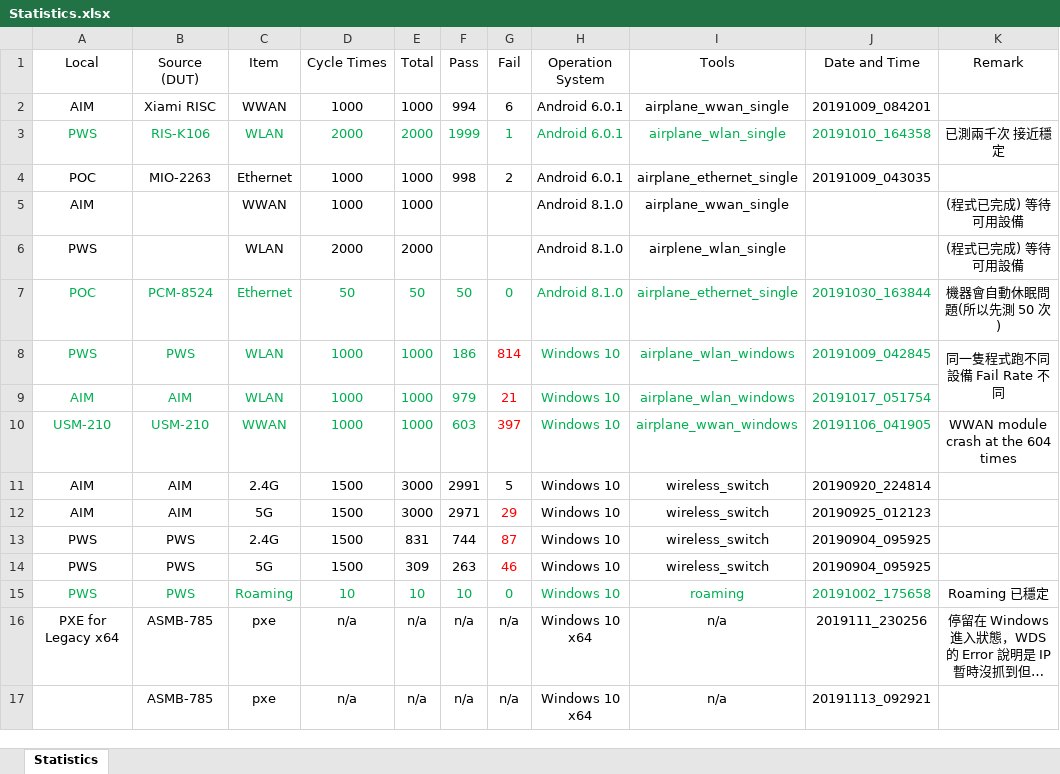
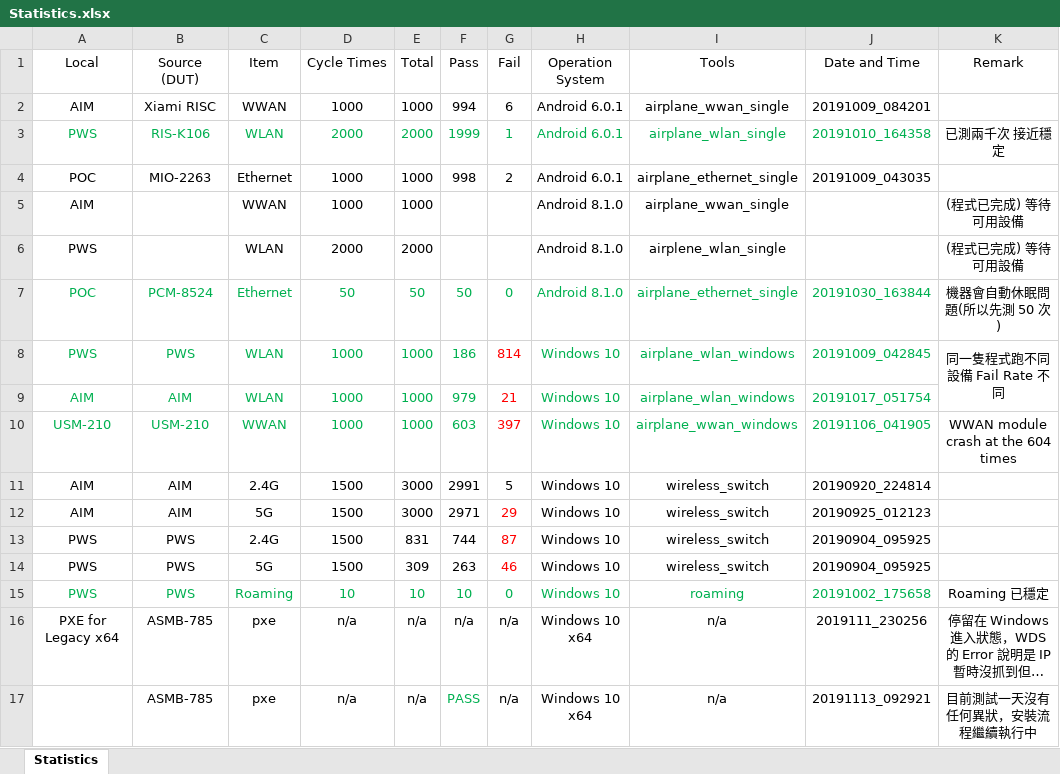
Before and after one commit to jackiejay888/automation, an Excel workbook: kpi/Statistics.xlsx, sheet Statistics, drawn as a sheet; long unchanged cells end in …; values as stored, in another font and other column widths than the file's, no borders; the diff names each change by its address in the sheet, - before the commit and + after, or states it on an @@ line.

```diff
--- a/kpi/Statistics.xlsx (sheet Statistics)
+++ b/kpi/Statistics.xlsx (sheet Statistics)
-F17 (Pass): n/a
+F17 (Pass): PASS
-F17 text colour: black
+F17 text colour: #00B050
-K17 (Remark): (empty)
+K17 (Remark): 目前測試一天沒有任何異狀，安裝流程繼續執行中
```
Also changed, not shown: kpi/ZL_2019 DQA Weekly Report.xlsx, 2 other files.
